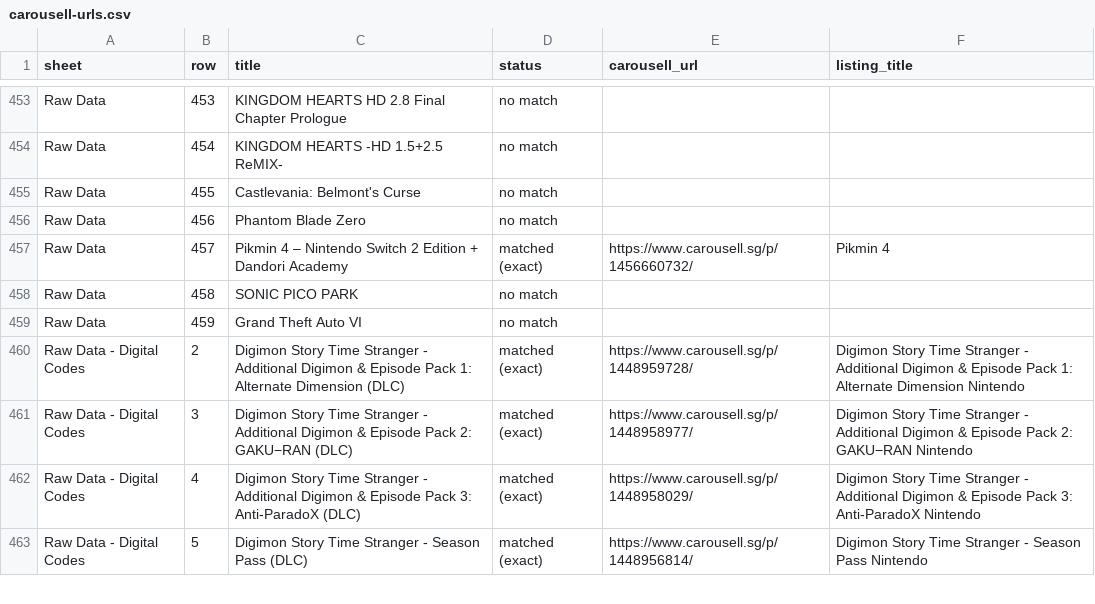
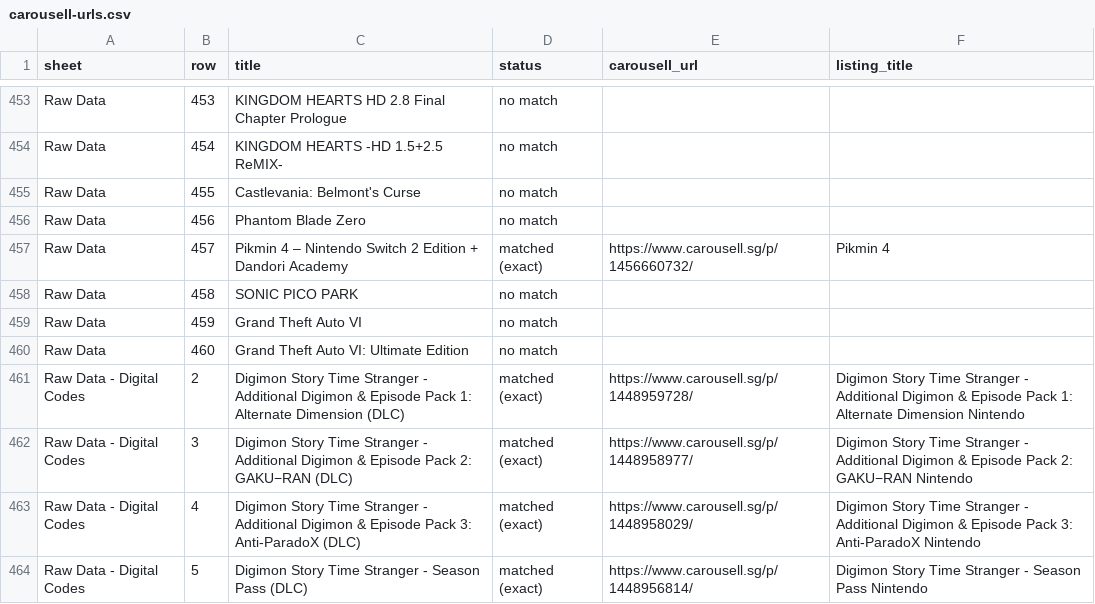
Before and after one commit to imbbloh/game-catalog, a CSV file: carousell-urls.csv, drawn as a sheet; only a part is shown, gaps mark what is left out.

```diff
--- a/carousell-urls.csv
+++ b/carousell-urls.csv
@@ -459,2 +459,3 @@ Raw Data,458,SONIC PICO PARK,no match,,
 Raw Data,459,Grand Theft Auto VI,no match,,
+Raw Data,460,Grand Theft Auto VI: Ultimate Edition,no match,,
 Raw Data - Digital Codes,2,Digimon Story Time Stranger - Additional Digimon & Episode Pack 1: Alternate Dimension (DLC),matched (exact),https://www.carousell.sg/p/1448959728/,Digimon Story Time Stranger - Additional Digimon & Episode Pack 1: Alternate Dimension Nintendo
```
Also changed, not shown: carousell-urls-raw-data.tsv, 1 other file.
